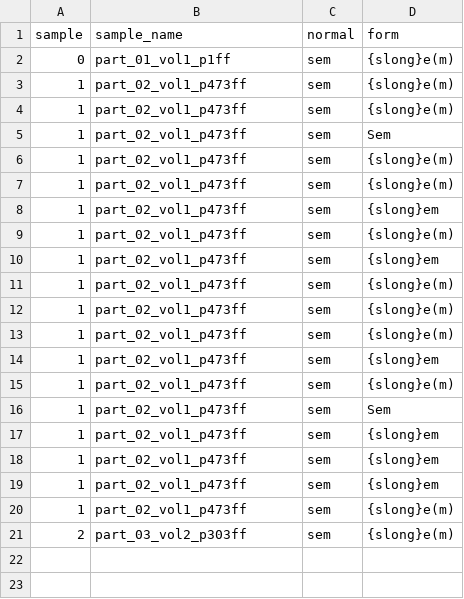
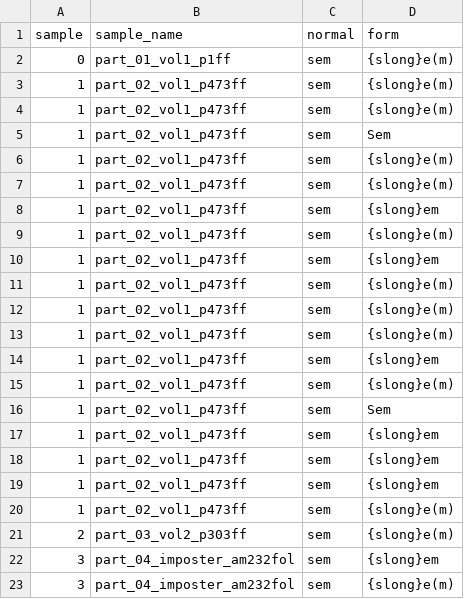
Before and after one commit to BalduinLandolt/Masterarbeit-Marienwunder, a CSV file: analysis/tmp_data/sem.csv, drawn as a sheet; the diff names each change by its address in the sheet, - before the commit and + after, or states it on an @@ line.

```diff
--- a/analysis/tmp_data/sem.csv
+++ b/analysis/tmp_data/sem.csv
+row 22: 3 | part_04_imposter_am232fol | sem | {slong}em
+row 23: 3 | part_04_imposter_am232fol | sem | {slong}e(m)
```
Also changed, not shown: analysis/tmp_data/abbreviations.csv, analysis/tmp_data/data_by_line.csv, 12 other files.
